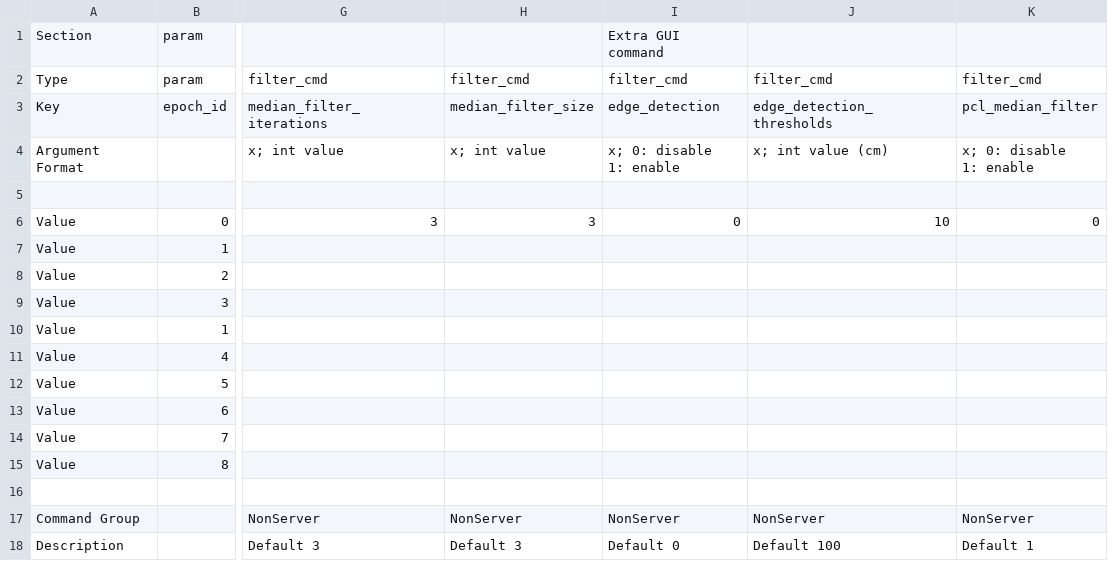
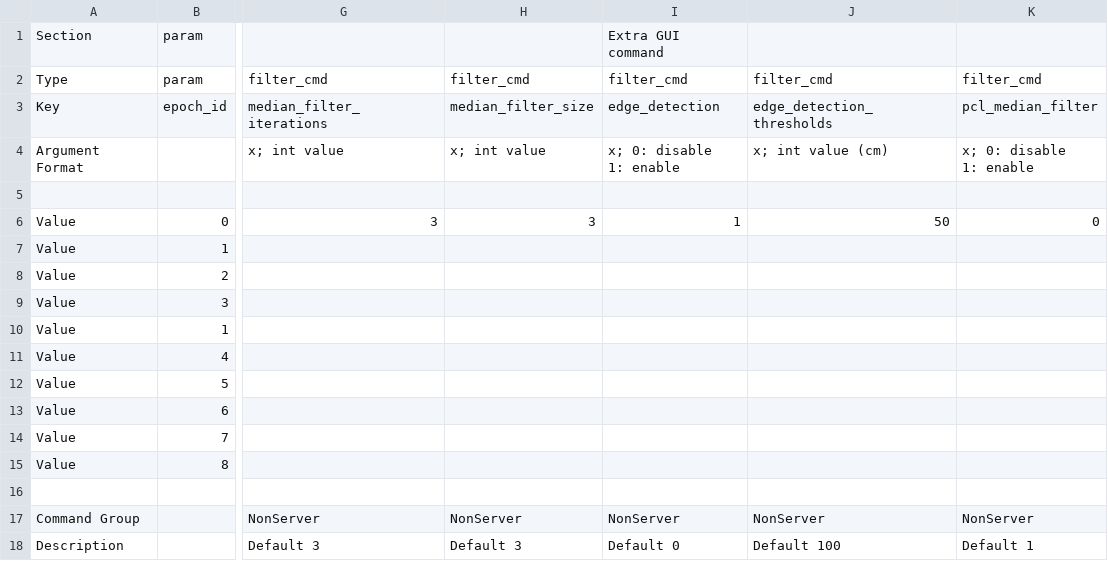
Before and after one commit to rsinghoyla/oyla_init_dev, a CSV file: oyla/mvc/filter_params_spatialMedian_edge.csv, drawn as a sheet; only a part is shown, gaps mark what is left out; the diff names each change by its address in the sheet, - before the commit and + after, or states it on an @@ line.

```diff
--- a/oyla/mvc/filter_params_spatialMedian_edge.csv
+++ b/oyla/mvc/filter_params_spatialMedian_edge.csv
-I6: 0
+I6: 1
-J6: 10
+J6: 50
```
Also changed, not shown: 6 other files.
